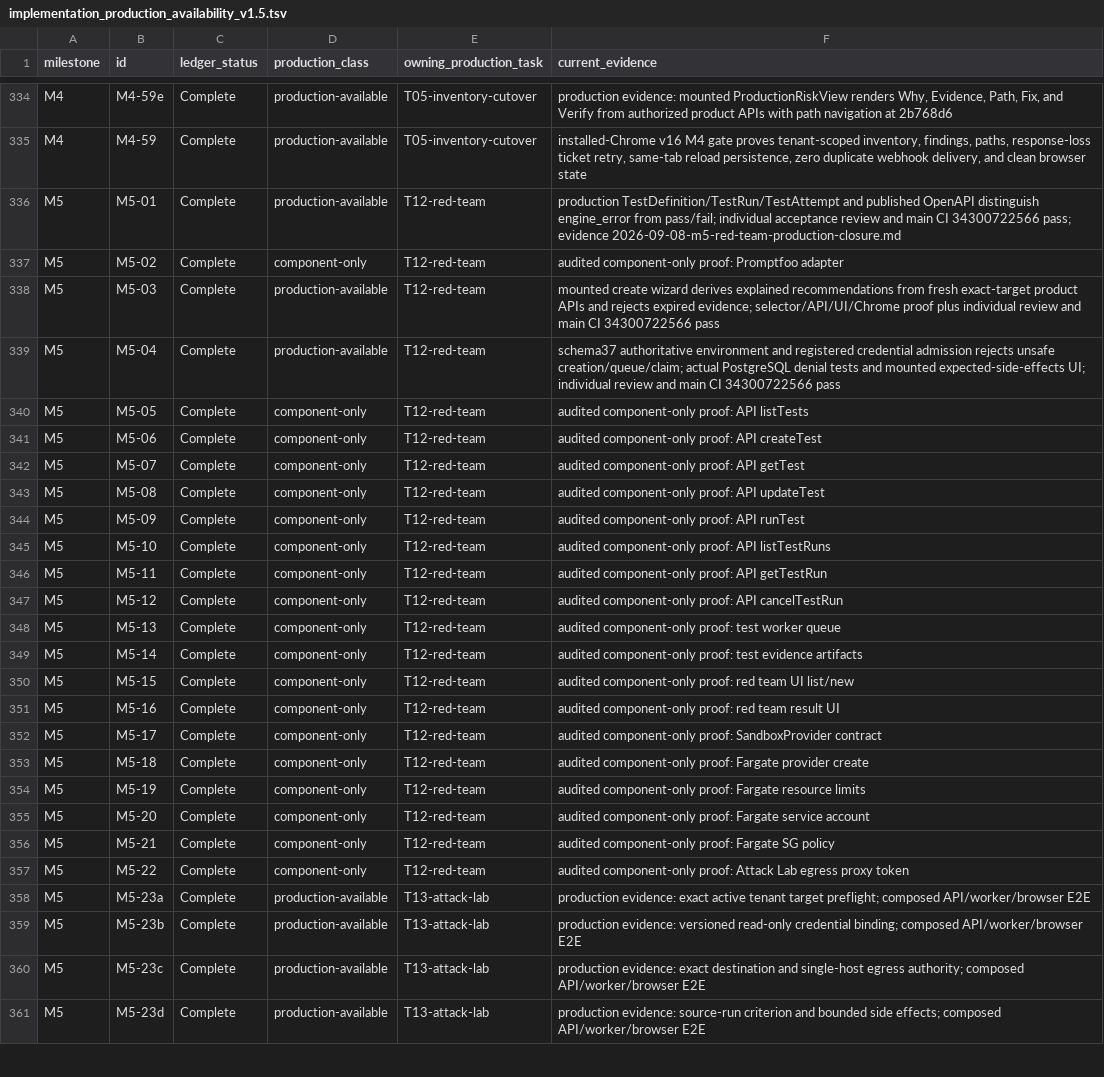
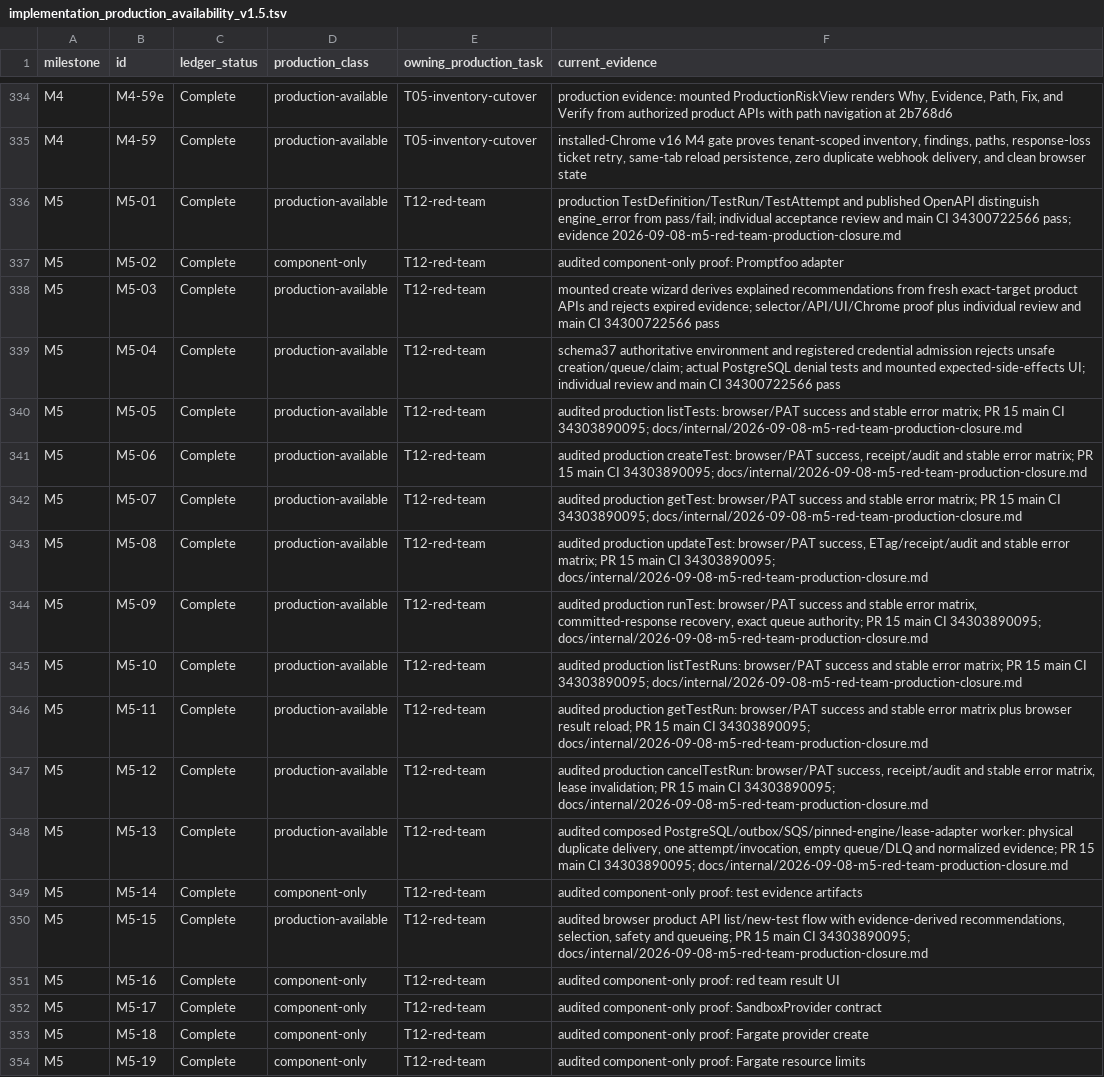
Before and after one commit to crossbizz/zasp-sec, a TSV file: docs/internal/implementation_production_availability_v1.5.tsv, drawn as a sheet; only a part is shown, gaps mark what is left out; the shorter side is filled out with more unchanged rows.

```diff
--- a/docs/internal/implementation_production_availability_v1.5.tsv
+++ b/docs/internal/implementation_production_availability_v1.5.tsv
@@ -339,13 +339,13 @@ M5	M5-03	Complete	production-available	T12-red-team	mounted create wizard derive
 M5	M5-04	Complete	production-available	T12-red-team	schema37 authoritative environment and registered credential admission rejects unsafe creation/queue/claim; actual PostgreSQL denial tests and mounted expected-side-effects UI; individual review and main CI 34300722566 pass
-M5	M5-05	Complete	component-only	T12-red-team	audited component-only proof: API listTests
-M5	M5-06	Complete	component-only	T12-red-team	audited component-only proof: API createTest
-M5	M5-07	Complete	component-only	T12-red-team	audited component-only proof: API getTest
-M5	M5-08	Complete	component-only	T12-red-team	audited component-only proof: API updateTest
-M5	M5-09	Complete	component-only	T12-red-team	audited component-only proof: API runTest
-M5	M5-10	Complete	component-only	T12-red-team	audited component-only proof: API listTestRuns
-M5	M5-11	Complete	component-only	T12-red-team	audited component-only proof: API getTestRun
-M5	M5-12	Complete	component-only	T12-red-team	audited component-only proof: API cancelTestRun
-M5	M5-13	Complete	component-only	T12-red-team	audited component-only proof: test worker queue
+M5	M5-05	Complete	production-available	T12-red-team	audited production listTests: browser/PAT success and stable error matrix; PR 15 main CI 34303890095; docs/internal/2026-09-08-m5-red-team-production-closure.md
+M5	M5-06	Complete	production-available	T12-red-team	audited production createTest: browser/PAT success, receipt/audit and stable error matrix; PR 15 main CI 34303890095; docs/internal/2026-09-08-m5-red-team-production-closure.md
+M5	M5-07	Complete	production-available	T12-red-team	audited production getTest: browser/PAT success and stable error matrix; PR 15 main CI 34303890095; docs/internal/2026-09-08-m5-red-team-production-closure.md
+M5	M5-08	Complete	production-available	T12-red-team	audited production updateTest: browser/PAT success, ETag/receipt/audit and stable error matrix; PR 15 main CI 34303890095; docs/internal/2026-09-08-m5-red-team-production-closure.md
+M5	M5-09	Complete	production-available	T12-red-team	audited production runTest: browser/PAT success and stable error matrix, committed-response recovery, exact queue authority; PR 15 main CI 34303890095; docs/internal/2026-09-08-m5-red-team-production-closure.md
+M5	M5-10	Complete	production-available	T12-red-team	audited production listTestRuns: browser/PAT success and stable error matrix; PR 15 main CI 34303890095; docs/internal/2026-09-08-m5-red-team-production-closure.md
+M5	M5-11	Complete	production-available	T12-red-team	audited production getTestRun: browser/PAT success and stable error matrix plus browser result reload; PR 15 main CI 34303890095; docs/internal/2026-09-08-m5-red-team-production-closure.md
+M5	M5-12	Complete	production-available	T12-red-team	audited production cancelTestRun: browser/PAT success, receipt/audit and stable error matrix, lease invalidation; PR 15 main CI 34303890095; docs/internal/2026-09-08-m5-red-team-production-closure.md
+M5	M5-13	Complete	production-available	T12-red-team	audited composed PostgreSQL/outbox/SQS/pinned-engine/lease-adapter worker: physical duplicate delivery, one attempt/invocation, empty queue/DLQ and normalized evidence; PR 15 main CI 34303890095; docs/internal/2026-09-08-m5-red-team-production-closure.md
 M5	M5-14	Complete	component-only	T12-red-team	audited component-only proof: test evidence artifacts
-M5	M5-15	Complete	component-only	T12-red-team	audited component-only proof: red team UI list/new
+M5	M5-15	Complete	production-available	T12-red-team	audited browser product API list/new-test flow with evidence-derived recommendations, selection, safety and queueing; PR 15 main CI 34303890095; docs/internal/2026-09-08-m5-red-team-production-closure.md
 M5	M5-16	Complete	component-only	T12-red-team	audited component-only proof: red team result UI
```
Also changed, not shown: 45 other files.
